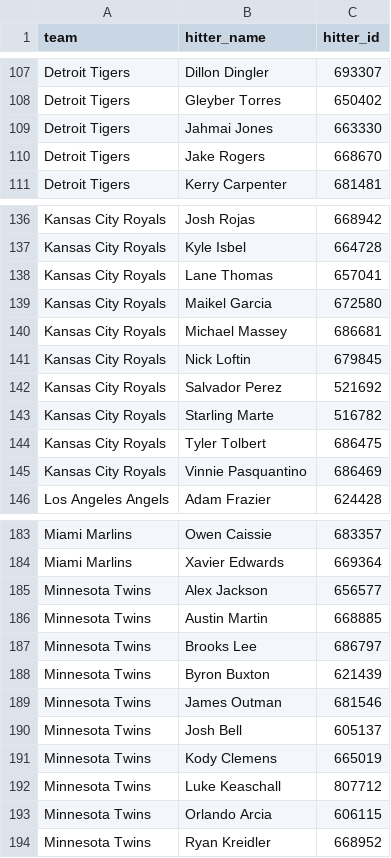
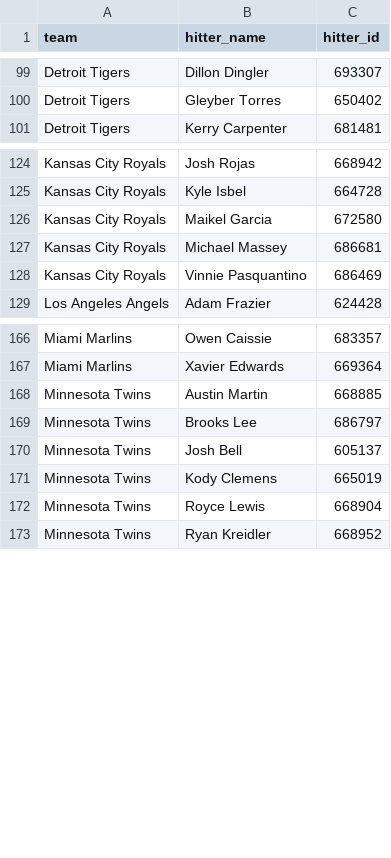
Before and after one commit to syocum9422-blip/sports_model_site, a CSV file: data/mlb/lineups_with_ids.csv, drawn as a sheet; only a part is shown, gaps mark what is left out; the diff covers the shown part only.

```diff
--- a/data/mlb/lineups_with_ids.csv
+++ b/data/mlb/lineups_with_ids.csv
@@ -108,4 +100,2 @@ Detroit Tigers,Dillon Dingler,693307
 Detroit Tigers,Gleyber Torres,650402
-Detroit Tigers,Jahmai Jones,663330
-Detroit Tigers,Jake Rogers,668670
 Detroit Tigers,Kerry Carpenter,681481
@@ -137,9 +125,4 @@ Kansas City Royals,Josh Rojas,668942
 Kansas City Royals,Kyle Isbel,664728
-Kansas City Royals,Lane Thomas,657041
 Kansas City Royals,Maikel Garcia,672580
 Kansas City Royals,Michael Massey,686681
-Kansas City Royals,Nick Loftin,679845
-Kansas City Royals,Salvador Perez,521692
-Kansas City Royals,Starling Marte,516782
-Kansas City Royals,Tyler Tolbert,686475
 Kansas City Royals,Vinnie Pasquantino,686469
@@ -184,11 +167,7 @@ Miami Marlins,Owen Caissie,683357
 Miami Marlins,Xavier Edwards,669364
-Minnesota Twins,Alex Jackson,656577
 Minnesota Twins,Austin Martin,668885
 Minnesota Twins,Brooks Lee,686797
-Minnesota Twins,Byron Buxton,621439
-Minnesota Twins,James Outman,681546
 Minnesota Twins,Josh Bell,605137
 Minnesota Twins,Kody Clemens,665019
-Minnesota Twins,Luke Keaschall,807712
-Minnesota Twins,Orlando Arcia,606115
+Minnesota Twins,Royce Lewis,668904
 Minnesota Twins,Ryan Kreidler,668952
```
Also changed, not shown: 22 removed rows elsewhere in this file, 4 other files.
